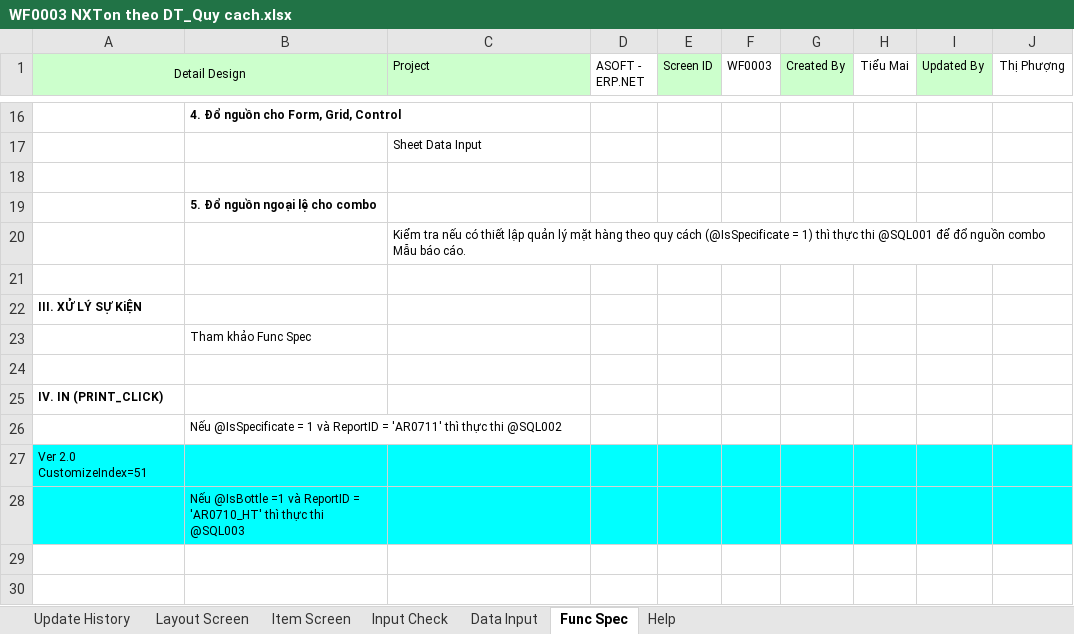
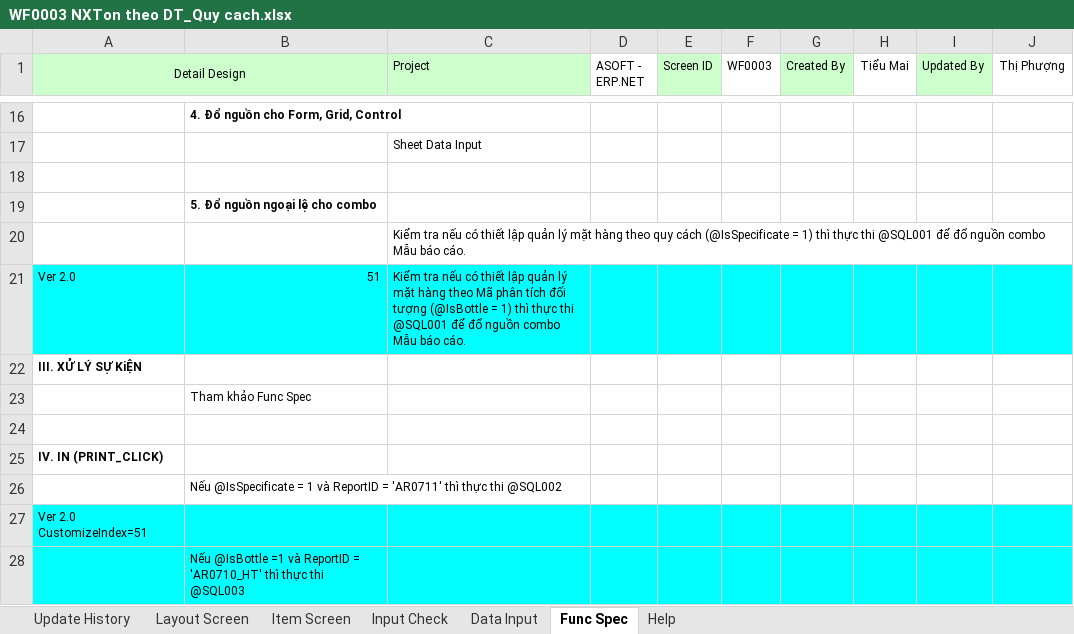
Before and after one commit to ASOFT-Solution/asoft-test-svn, an Excel workbook: 2015/201512/10_DOCUMENT/13_DETAIL_DESIGN/Tong hop theo doi tuong/WF0003 NXTon theo DT_Quy cach.xlsx, sheet Func Spec, drawn as a sheet; only a part is shown, gaps mark what is left out; values as stored, in another font and other column widths than the file's, no borders; the diff names each change by its address in the sheet, - before the commit and + after, or states it on an @@ line.

Commit message:
Bổ sung điều kiện load mẫu báo cáo

```diff
--- a/2015/201512/10_DOCUMENT/13_DETAIL_DESIGN/Tong hop theo doi tuong/WF0003 NXTon theo DT_Quy cach.xlsx (sheet Func Spec)
+++ b/2015/201512/10_DOCUMENT/13_DETAIL_DESIGN/Tong hop theo doi tuong/WF0003 NXTon theo DT_Quy cach.xlsx (sheet Func Spec)
-row 21: (empty)
+row 21: Ver 2.0 | 51 | Kiểm tra nếu có thiết lập quản lý mặt hàng theo Mã phân tích đối tượng (@IsBottle = 1) thì thực thi @SQL001 để đổ nguồn combo Mẫu báo cáo.
-A21:J21 fill: none
+A21:J21 fill: #00FFFF
```
